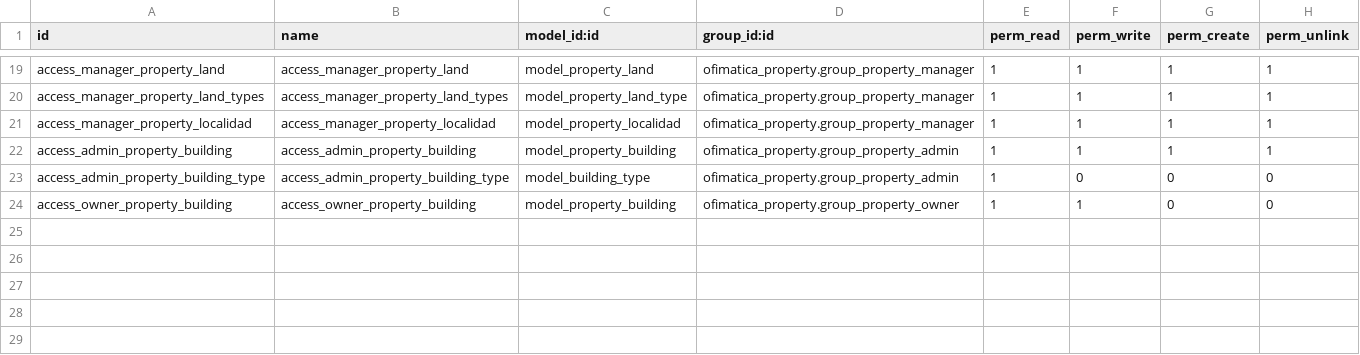
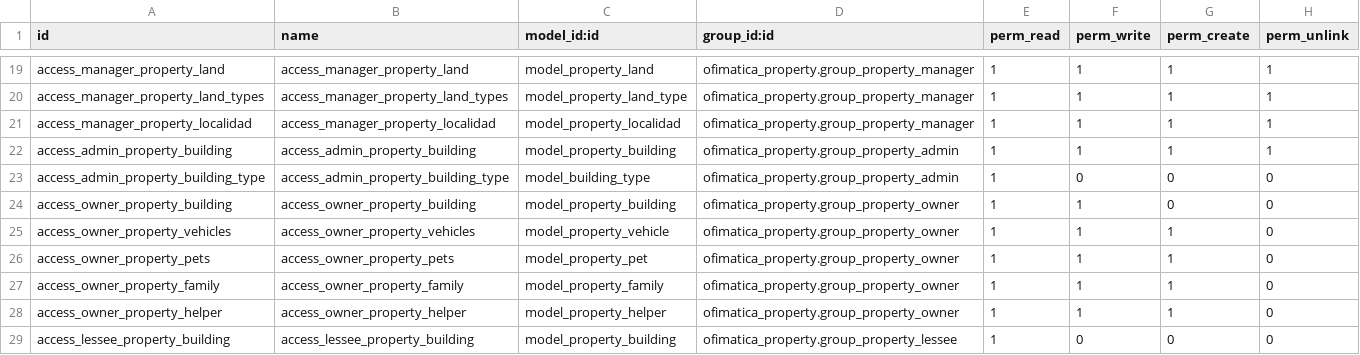
Before and after one commit to gabosoftape/ofimatica_property, a CSV file: security/ir.model.access.csv, drawn as a sheet; only a part is shown, gaps mark what is left out.

```diff
--- a/security/ir.model.access.csv
+++ b/security/ir.model.access.csv
@@ -24 +24,6 @@ access_admin_property_building_type,access_admin_property_building_type,model_bu
 access_owner_property_building,access_owner_property_building,model_property_building,ofimatica_property.group_property_owner,1,1,0,0
+access_owner_property_vehicles,access_owner_property_vehicles,model_property_vehicle,ofimatica_property.group_property_owner,1,1,1,0
+access_owner_property_pets,access_owner_property_pets,model_property_pet,ofimatica_property.group_property_owner,1,1,1,0
+access_owner_property_family,access_owner_property_family,model_property_family,ofimatica_property.group_property_owner,1,1,1,0
+access_owner_property_helper,access_owner_property_helper,model_property_helper,ofimatica_property.group_property_owner,1,1,1,0
+access_lessee_property_building,access_lessee_property_building,model_property_building,ofimatica_property.group_property_lessee,1,0,0,0
```
Also changed, not shown: 2 other files.
